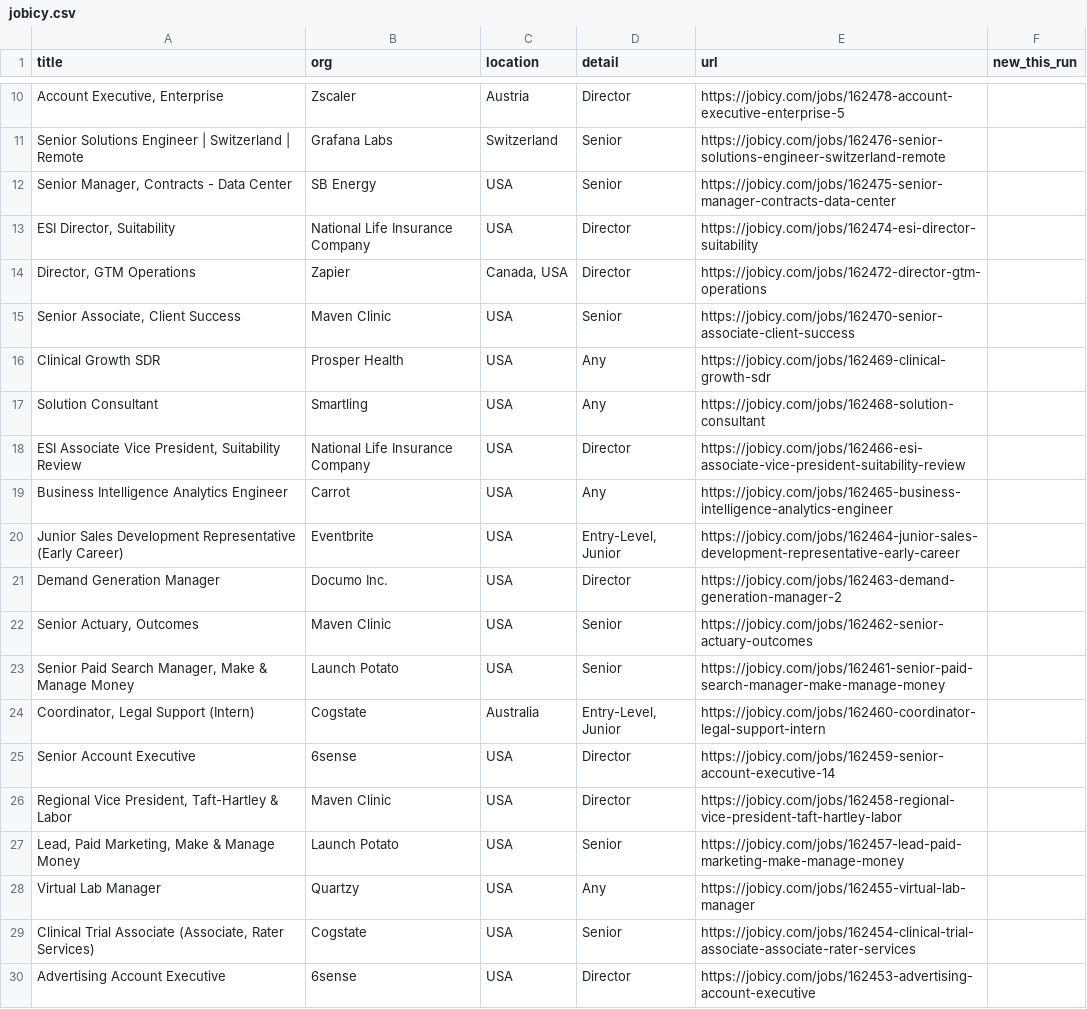
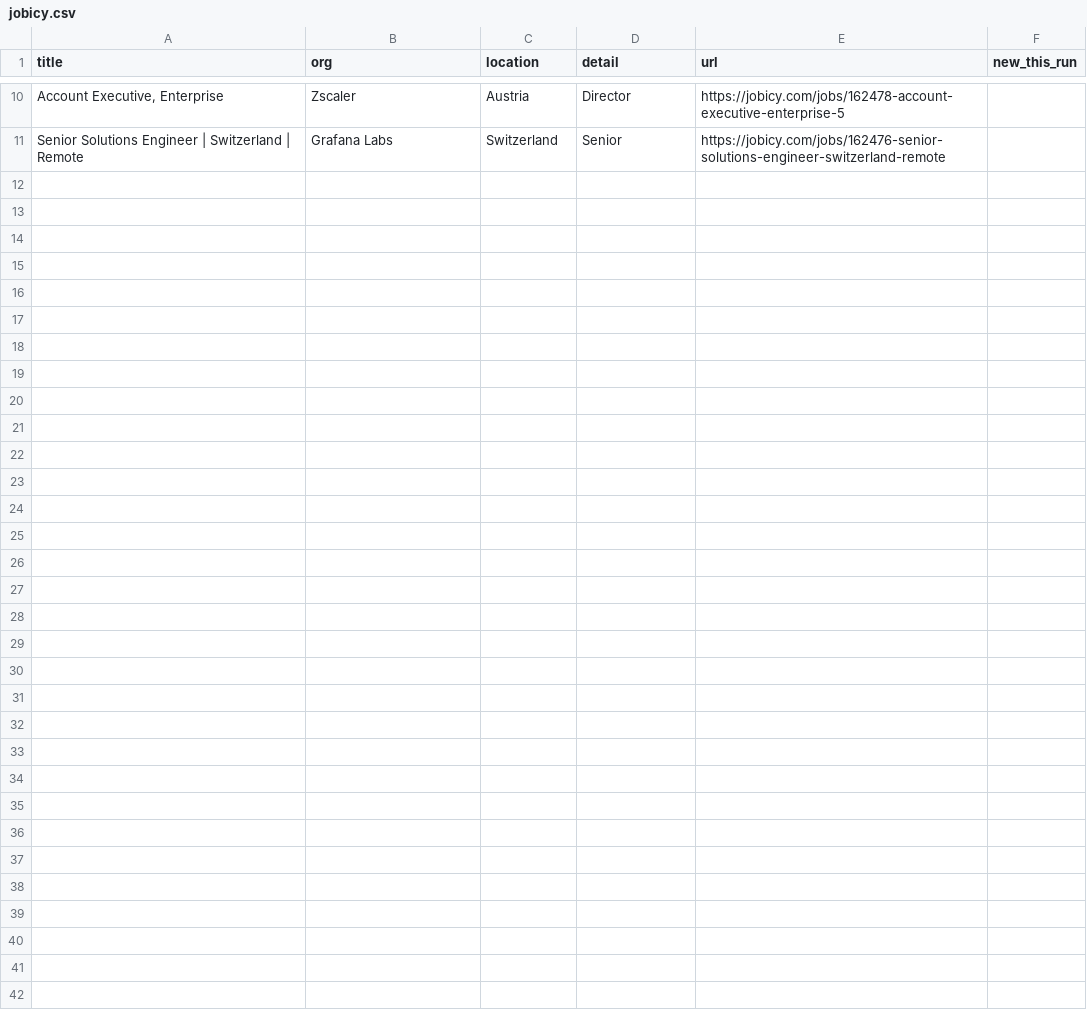
Before and after one commit to Neel2667/pipekeeper, a CSV file: data/exports/jobicy.csv, drawn as a sheet; only a part is shown, gaps mark what is left out; the diff covers the shown part only; the diff names each change by its address in the sheet, - before the commit and + after, or states it on an @@ line.

```diff
--- a/data/exports/jobicy.csv
+++ b/data/exports/jobicy.csv
-row 12: Senior Manager, Contracts - Data Center | SB Energy | USA | Senior | https://jobicy.com/jobs/162475-senior-manager-contracts-data-center
-row 13: ESI Director, Suitability | National Life Insurance Company | USA | Director | https://jobicy.com/jobs/162474-esi-director-suitability
-row 14: Director, GTM Operations | Zapier | Canada, USA | Director | https://jobicy.com/jobs/162472-director-gtm-operations
-row 15: Senior Associate, Client Success | Maven Clinic | USA | Senior | https://jobicy.com/jobs/162470-senior-associate-client-success
-row 16: Clinical Growth SDR | Prosper Health | USA | Any | https://jobicy.com/jobs/162469-clinical-growth-sdr
-row 17: Solution Consultant | Smartling | USA | Any | https://jobicy.com/jobs/162468-solution-consultant
-row 18: ESI Associate Vice President, Suitability Review | National Life Insurance Company | USA | Director | https://jobicy.com/jobs/162466-esi-associate-vice-president-suitability-review
-row 19: Business Intelligence Analytics Engineer | Carrot | USA | Any | https://jobicy.com/jobs/162465-business-intelligence-analytics-engineer
-row 20: Junior Sales Development Representative (Early Career) | Eventbrite | USA | Entry-Level, Junior | https://jobicy.com/jobs/162464-junior-sales-development-representative-early-career
-row 21: Demand Generation Manager | Documo Inc. | USA | Director | https://jobicy.com/jobs/162463-demand-generation-manager-2
-row 22: Senior Actuary, Outcomes | Maven Clinic | USA | Senior | https://jobicy.com/jobs/162462-senior-actuary-outcomes
-row 23: Senior Paid Search Manager, Make & Manage Money | Launch Potato | USA | Senior | https://jobicy.com/jobs/162461-senior-paid-search-manager-make-manage-money
-row 24: Coordinator, Legal Support (Intern) | Cogstate | Australia | Entry-Level, Junior | https://jobicy.com/jobs/162460-coordinator-legal-support-intern
-row 25: Senior Account Executive | 6sense | USA | Director | https://jobicy.com/jobs/162459-senior-account-executive-14
-row 26: Regional Vice President, Taft-Hartley & Labor | Maven Clinic | USA | Director | https://jobicy.com/jobs/162458-regional-vice-president-taft-hartley-labor
-row 27: Lead, Paid Marketing, Make & Manage Money | Launch Potato | USA | Senior | https://jobicy.com/jobs/162457-lead-paid-marketing-make-manage-money
-row 28: Virtual Lab Manager | Quartzy | USA | Any | https://jobicy.com/jobs/162455-virtual-lab-manager
-row 29: Clinical Trial Associate (Associate, Rater Services) | Cogstate | USA | Senior | https://jobicy.com/jobs/162454-clinical-trial-associate-associate-rater-services
-row 30: Advertising Account Executive | 6sense | USA | Director | https://jobicy.com/jobs/162453-advertising-account-executive
```
Also changed, not shown: 21 removed rows elsewhere in this file, data/exports/edgarformd.csv, data/exports/himalayas.csv, 31 other files.
